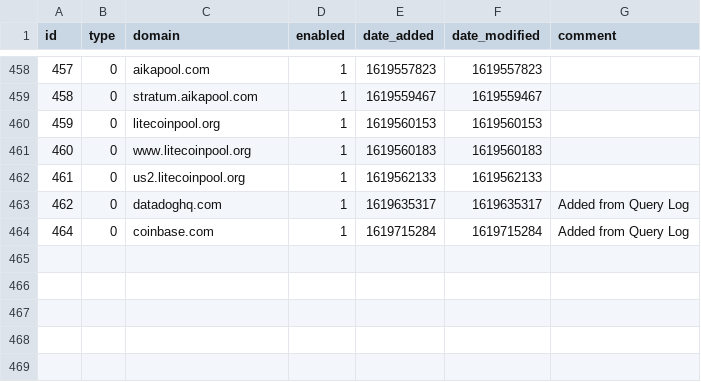
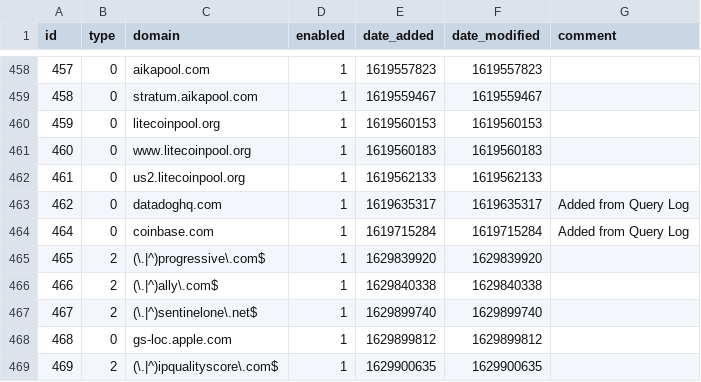
Before and after one commit to ozark46/my-pihole-lists, a CSV file: domainlist.csv, drawn as a sheet; only a part is shown, gaps mark what is left out; the diff names each change by its address in the sheet, - before the commit and + after, or states it on an @@ line.

```diff
--- a/domainlist.csv
+++ b/domainlist.csv
+row 465: 465 | 2 | (\.|^)progressive\.com$ | 1 | 1629839920 | 1629839920
+row 466: 466 | 2 | (\.|^)ally\.com$ | 1 | 1629840338 | 1629840338
+row 467: 467 | 2 | (\.|^)sentinelone\.net$ | 1 | 1629899740 | 1629899740
+row 468: 468 | 0 | gs-loc.apple.com | 1 | 1629899812 | 1629899812
+row 469: 469 | 2 | (\.|^)ipqualityscore\.com$ | 1 | 1629900635 | 1629900635
```
Also changed, not shown: adlist.csv.
